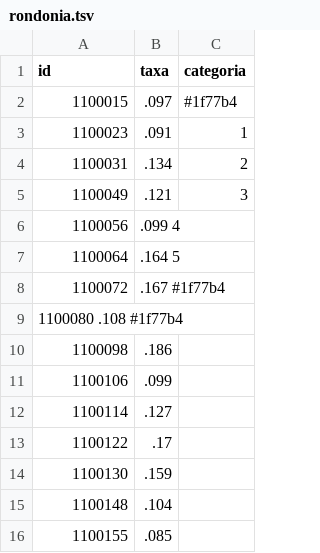
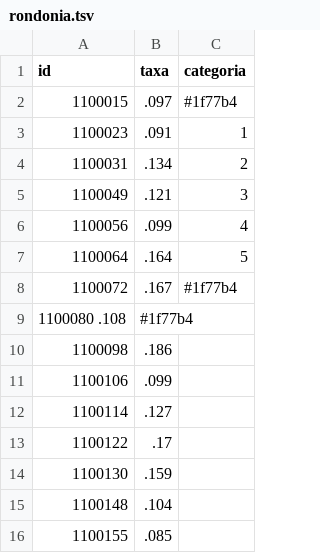
Before and after one commit to claytoncova/swarp, a TSV file: rondonia.tsv, drawn as a sheet; only a part is shown.

Commit message:
Update rondonia.tsv

```diff
--- a/rondonia.tsv
+++ b/rondonia.tsv
@@ -5,6 +5,6 @@ id	taxa	categoria
 1100049	.121	3
-1100056	.099  4
-1100064	.164  5
-1100072	.167  #1f77b4
-1100080 .108  #1f77b4
+1100056	.099	4
+1100064	.164	5
+1100072	.167	#1f77b4
+1100080 .108	#1f77b4
 1100098	.186
```
